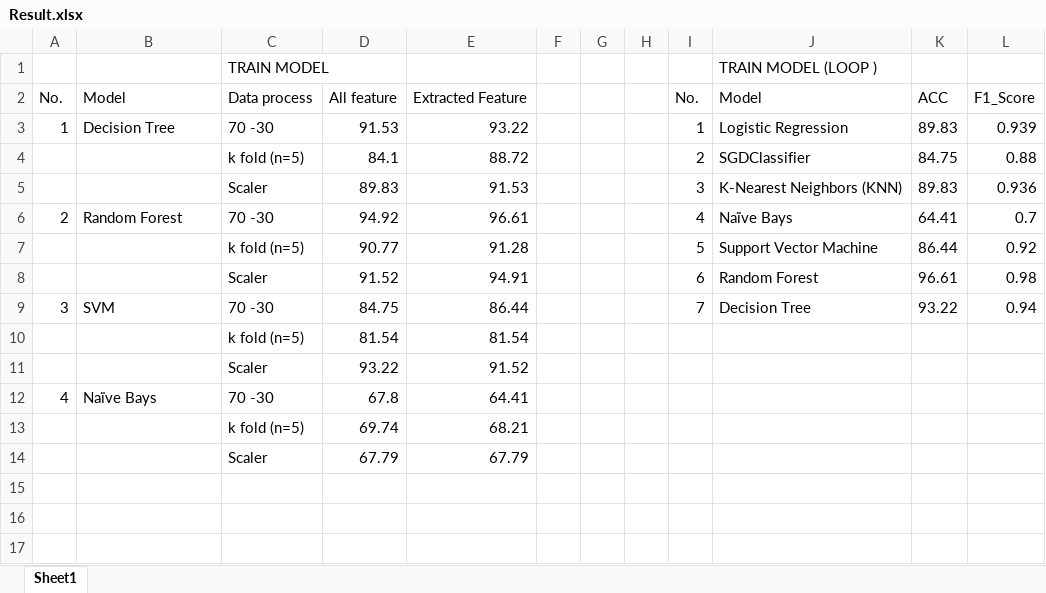
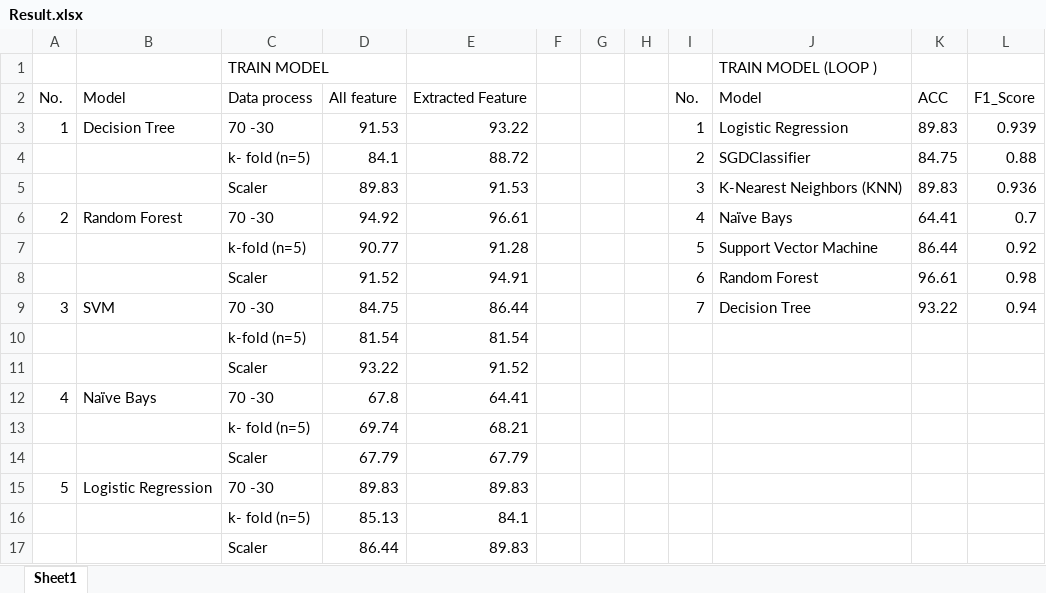
Before and after one commit to auverngo110/Parkinson-Disease, an Excel workbook: Result.xlsx, sheet Sheet1, drawn as a sheet; values as stored, in another font and other column widths than the file's, no borders; the diff names each change by its address in the sheet, - before the commit and + after, or states it on an @@ line.

```diff
--- a/Result.xlsx (sheet Sheet1)
+++ b/Result.xlsx (sheet Sheet1)
-C4: k fold (n=5)
+C4: k- fold (n=5)
-C7: k fold (n=5)
+C7: k-fold (n=5)
-C10: k fold (n=5)
+C10: k-fold (n=5)
-C13: k fold (n=5)
+C13: k- fold (n=5)
+row 15: 5 | Logistic Regression | 70 -30 | 89.83 | 89.83
+row 16:  |  | k- fold (n=5) | 85.13 | 84.1
+row 17:  |  | Scaler | 86.44 | 89.83
```
Also changed, not shown: 2 other files.
